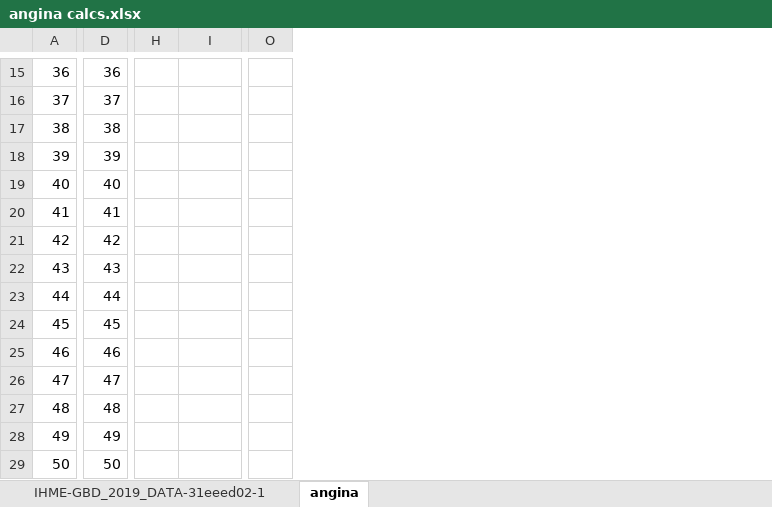
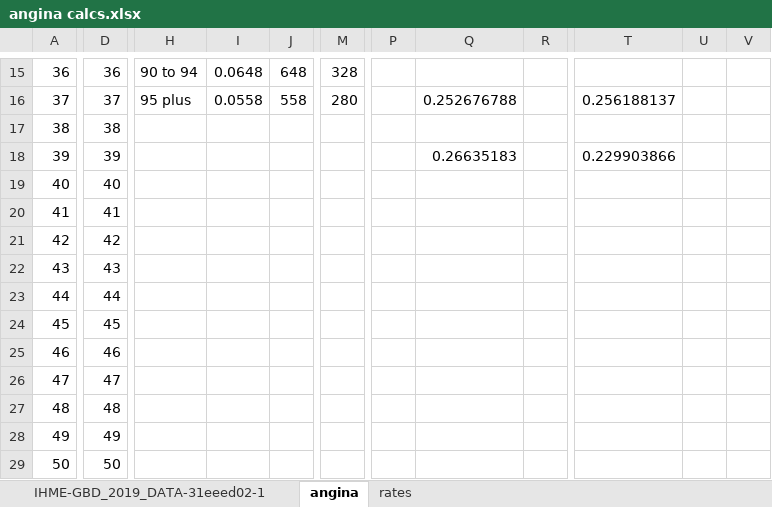
Before and after one commit to Disease-Control-Priorities/NCD-Countdown, an Excel workbook: new_inputs/source data/angina calcs.xlsx, sheet angina, drawn as a sheet; only a part is shown, gaps mark what is left out; values as stored, in another font and other column widths than the file's, no borders; removed rows and columns are numbered as before the commit, all else as after; the diff covers the shown part only; the diff names each change by its address in the sheet, - before the commit and + after, or states it on an @@ line.

```diff
--- a/new_inputs/source data/angina calcs.xlsx (sheet angina)
+++ b/new_inputs/source data/angina calcs.xlsx (sheet angina)
+sheet tab: rates
-column H, empty
+column H, rows 15-16: 90 to 94 | 95 plus
+column J, rows 15-16: 648 | 558
+column M, rows 15-16: 328 | 280
-column O, empty
+column P, empty
+column Q, rows 16-18: 0.252676788 |  | 0.26635183
+column R, empty
+column T, rows 16-18: 0.256188137 |  | 0.229903866
+column U, empty
+column V, empty
-I15: (empty)
+I15: 0.0648
-I16: (empty)
+I16: 0.0558
```
Also changed, not shown: 23 added rows, 1 added column, 1 removed column, 38 edited cells and cell formats elsewhere in this sheet, new_inputs/EfficacyData0625.xlsx, new_inputs/source data/Cancer markov 070221.xlsx, 2 other files.
